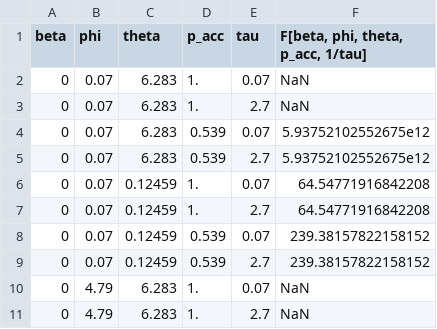
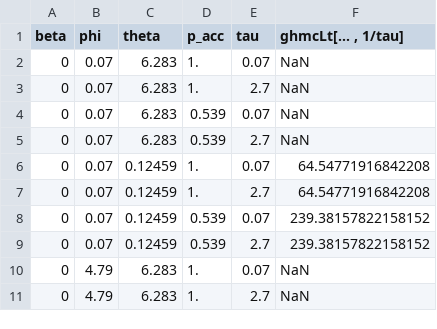
Before and after one commit to flipdazed/Hybrid-Monte-Carlo, a CSV file: theory/mathematicaDerivations/fixed/unittestLT_LT.csv, drawn as a sheet; only a part is shown.

Commit message:
issue:#51 - created all inter-mathematica unit tests
Former-commit-id: f6e19581460446a3df18843cf5395efd48c2ae55

```diff
--- a/theory/mathematicaDerivations/fixed/unittestLT_LT.csv
+++ b/theory/mathematicaDerivations/fixed/unittestLT_LT.csv
@@ -1,6 +1,6 @@
-beta,phi,theta,p_acc,tau,"F[beta, phi, theta, p_acc, 1/tau]"
+beta,phi,theta,p_acc,tau,"ghmcLt[... , 1/tau]"
 0,0.07,6.283,1.,0.07,NaN
 0,0.07,6.283,1.,2.7,NaN
-0,0.07,6.283,0.539,0.07,5.93752102552675e12
-0,0.07,6.283,0.539,2.7,5.93752102552675e12
+0,0.07,6.283,0.539,0.07,NaN
+0,0.07,6.283,0.539,2.7,NaN
 0,0.07,0.12459,1.,0.07,64.54771916842208
```
Also changed, not shown: 9 other files.
